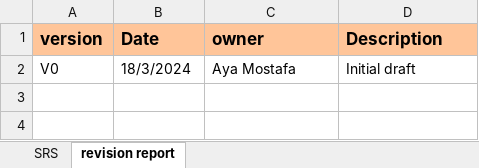
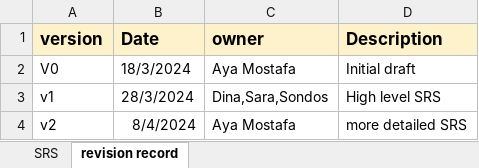
Before and after one commit to sohilaabdallaa/Internal-Banking-System, an Excel workbook: Requirement/REQ_SRS_.xlsx, sheet revision record, drawn as a sheet; values as stored, in another font and other column widths than the file's, no borders; the diff names each change by its address in the sheet, - before the commit and + after, or states it on an @@ line.

```diff
--- a/Requirement/REQ_SRS_.xlsx (sheet revision record)
+++ b/Requirement/REQ_SRS_.xlsx (sheet revision record)
-sheet tab: revision report
+sheet tab: revision record
-A1:D1 fill: #FFC599
+A1:D1 fill: #FEF2CD
+row 3: v1 | 28/3/2024 | Dina,Sara,Sondos | High level SRS
+row 4: v2 | 8/4/2024 | Aya Mostafa | more detailed SRS
```
Also changed, not shown: sheet SRS, Requirement/REQ_SIQ.xlsx, Requirement/REQ_SIQ_Response.xlsx, 1 other file.
